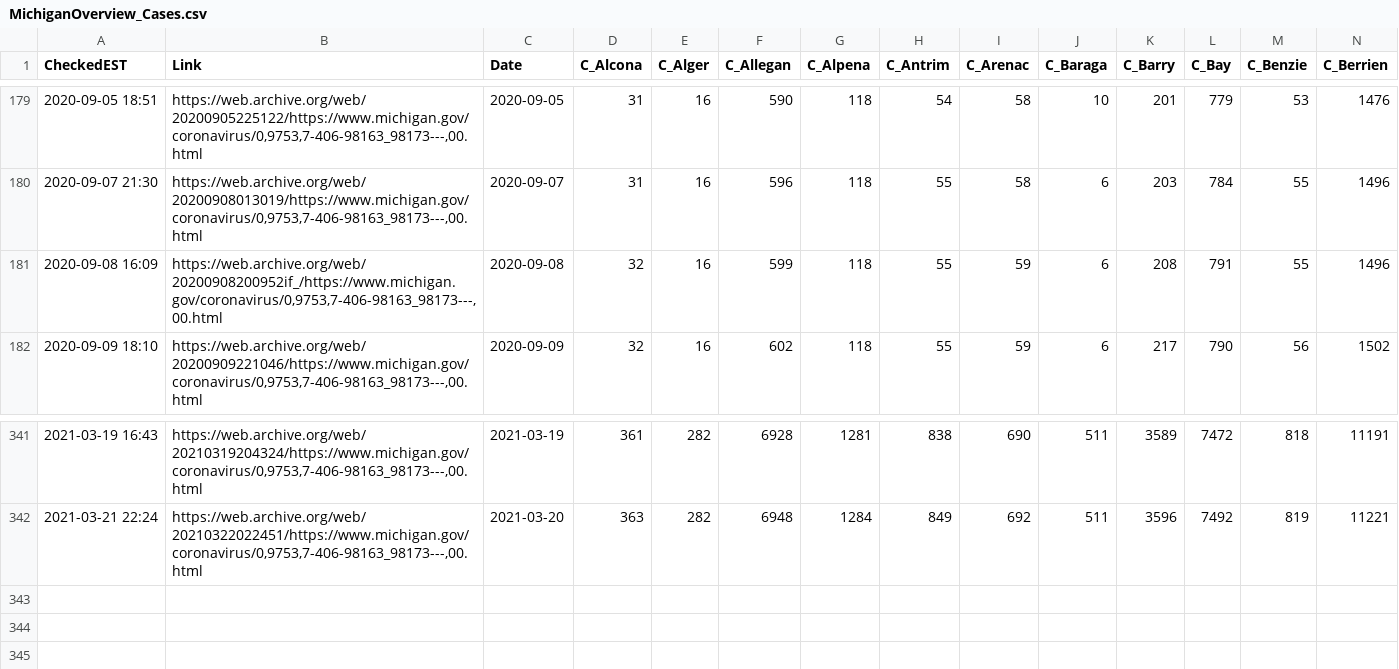
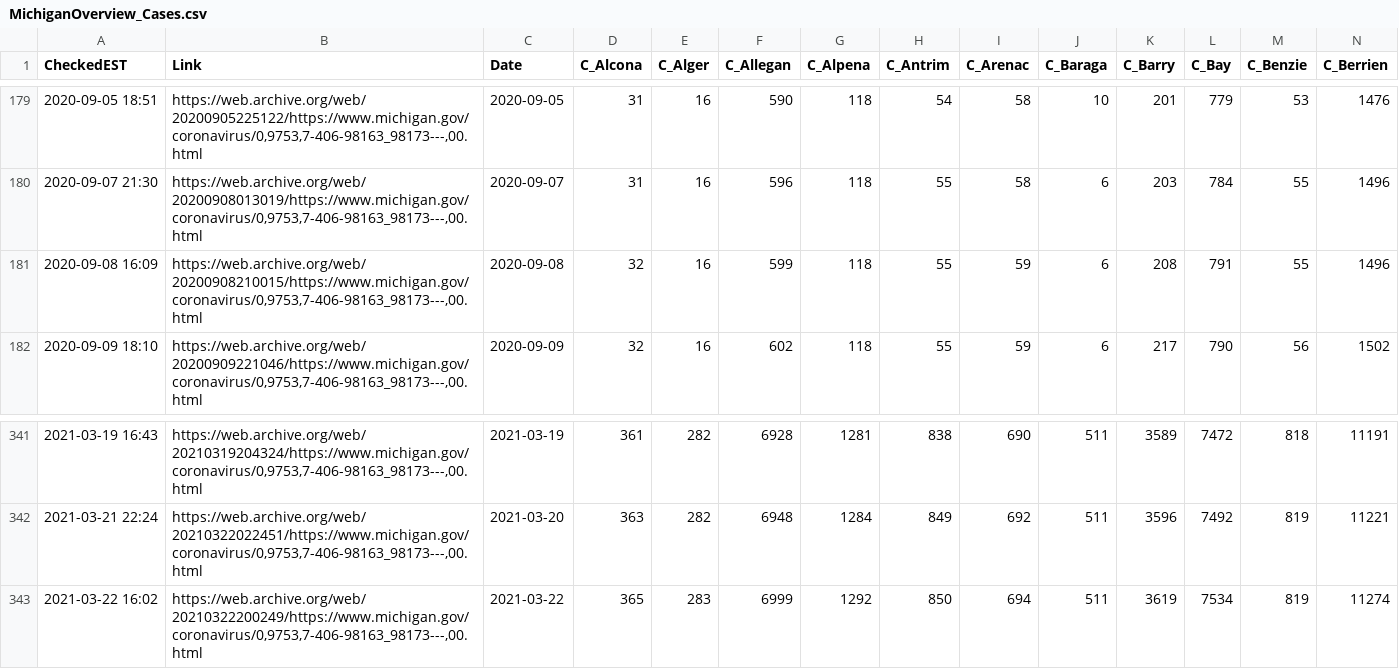
Before and after one commit to dmorl/MichiganCOVID, a CSV file: MichiganOverview_Cases.csv, drawn as a sheet; only a part is shown, gaps mark what is left out; rows hold the shown columns only; the diff names each change by its address in the sheet, - before the commit and + after, or states it on an @@ line.

Commit message:
Daily update
Updating data from 2021-03-22

```diff
--- a/MichiganOverview_Cases.csv
+++ b/MichiganOverview_Cases.csv
-B181 (Link): https://web.archive.org/web/20200908200952if_/https://www.michigan.gov/coronavirus/0,9753,7-406-98163_98173---,00.html
+B181 (Link): https://web.archive.org/web/20200908210015/https://www.michigan.gov/coronavirus/0,9753,7-406-98163_98173---,00.html
+row 343: 2021-03-22 16:02 | https://web.archive.org/web/20210322200249/https://www.michigan.gov/coronavirus/0,9753,7-406-98163_98173---,00.html | 2021-03-22 | 365 | 283 | 6999 | 1292 | 850 | 694 | 511 | 3619 | 7534 | 819 | 11274
```
Also changed, not shown: MichiganOverview_Deceased.csv, MichiganOverview_ProbableCases.csv, 2 other files.
